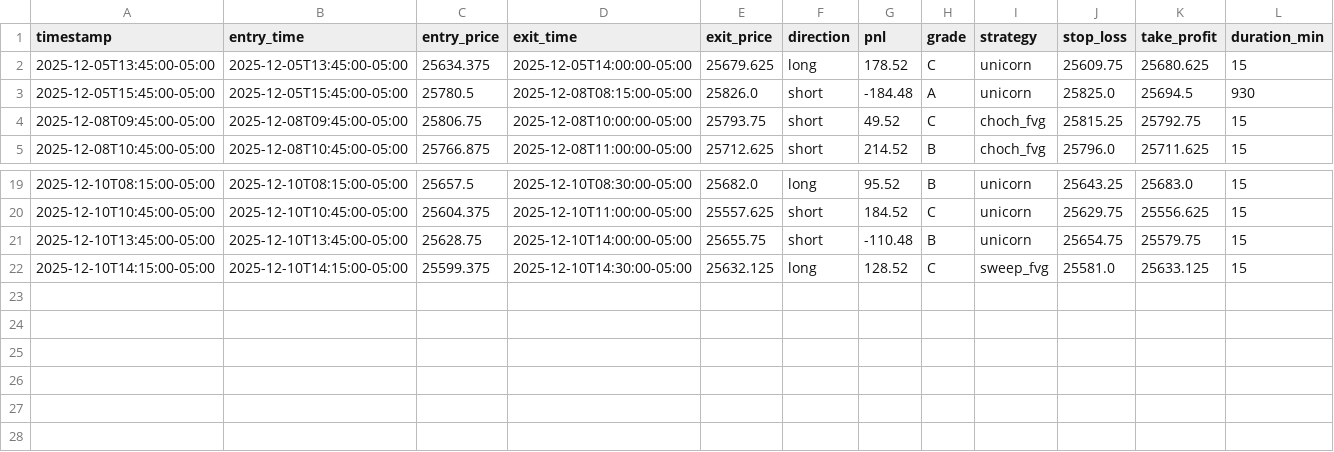
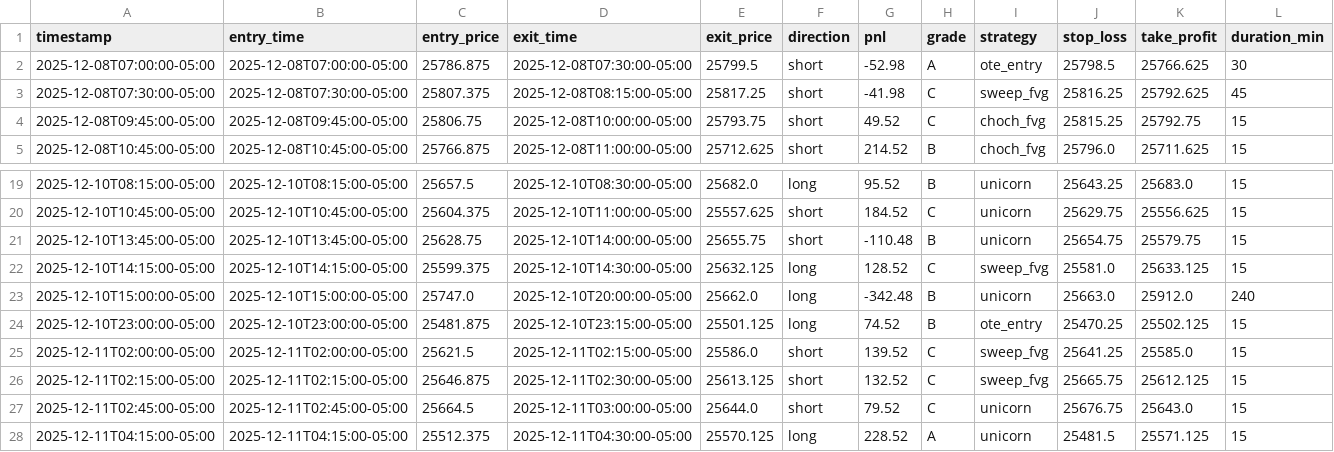
Before and after one commit to jt8230907-ui/seed_trades, a CSV file: trades.csv, drawn as a sheet; only a part is shown, gaps mark what is left out; removed rows and columns are numbered as before the commit, all else as after; rows hold the shown columns only; the diff names each change by its address in the sheet, - before the commit and + after, or states it on an @@ line.

Commit message:
Update trades data - 2025-12-11T12:20:47.081696

```diff
--- a/trades.csv
+++ b/trades.csv
-row 2: 2025-12-05T13:45:00-05:00 | 2025-12-05T13:45:00-05:00 | 25634.375 | 2025-12-05T14:00:00-05:00 | 25679.625 | long | 178.52 | C | unicorn | 25609.75 | 25680.625 | 15
-row 3: 2025-12-05T15:45:00-05:00 | 2025-12-05T15:45:00-05:00 | 25780.5 | 2025-12-08T08:15:00-05:00 | 25826.0 | short | -184.48 | A | unicorn | 25825.0 | 25694.5 | 930
+row 2: 2025-12-08T07:00:00-05:00 | 2025-12-08T07:00:00-05:00 | 25786.875 | 2025-12-08T07:30:00-05:00 | 25799.5 | short | -52.98 | A | ote_entry | 25798.5 | 25766.625 | 30
+row 3: 2025-12-08T07:30:00-05:00 | 2025-12-08T07:30:00-05:00 | 25807.375 | 2025-12-08T08:15:00-05:00 | 25817.25 | short | -41.98 | C | sweep_fvg | 25816.25 | 25792.625 | 45
+row 23: 2025-12-10T15:00:00-05:00 | 2025-12-10T15:00:00-05:00 | 25747.0 | 2025-12-10T20:00:00-05:00 | 25662.0 | long | -342.48 | B | unicorn | 25663.0 | 25912.0 | 240
+row 24: 2025-12-10T23:00:00-05:00 | 2025-12-10T23:00:00-05:00 | 25481.875 | 2025-12-10T23:15:00-05:00 | 25501.125 | long | 74.52 | B | ote_entry | 25470.25 | 25502.125 | 15
+row 25: 2025-12-11T02:00:00-05:00 | 2025-12-11T02:00:00-05:00 | 25621.5 | 2025-12-11T02:15:00-05:00 | 25586.0 | short | 139.52 | C | sweep_fvg | 25641.25 | 25585.0 | 15
+row 26: 2025-12-11T02:15:00-05:00 | 2025-12-11T02:15:00-05:00 | 25646.875 | 2025-12-11T02:30:00-05:00 | 25613.125 | short | 132.52 | C | sweep_fvg | 25665.75 | 25612.125 | 15
+row 27: 2025-12-11T02:45:00-05:00 | 2025-12-11T02:45:00-05:00 | 25664.5 | 2025-12-11T03:00:00-05:00 | 25644.0 | short | 79.52 | C | unicorn | 25676.75 | 25643.0 | 15
+row 28: 2025-12-11T04:15:00-05:00 | 2025-12-11T04:15:00-05:00 | 25512.375 | 2025-12-11T04:30:00-05:00 | 25570.125 | long | 228.52 | A | unicorn | 25481.5 | 25571.125 | 15
```
